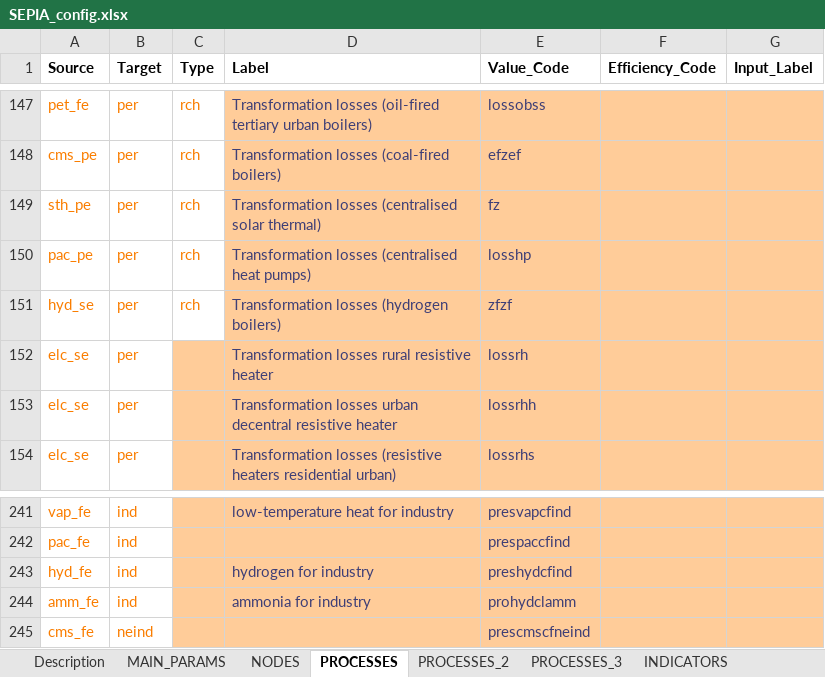
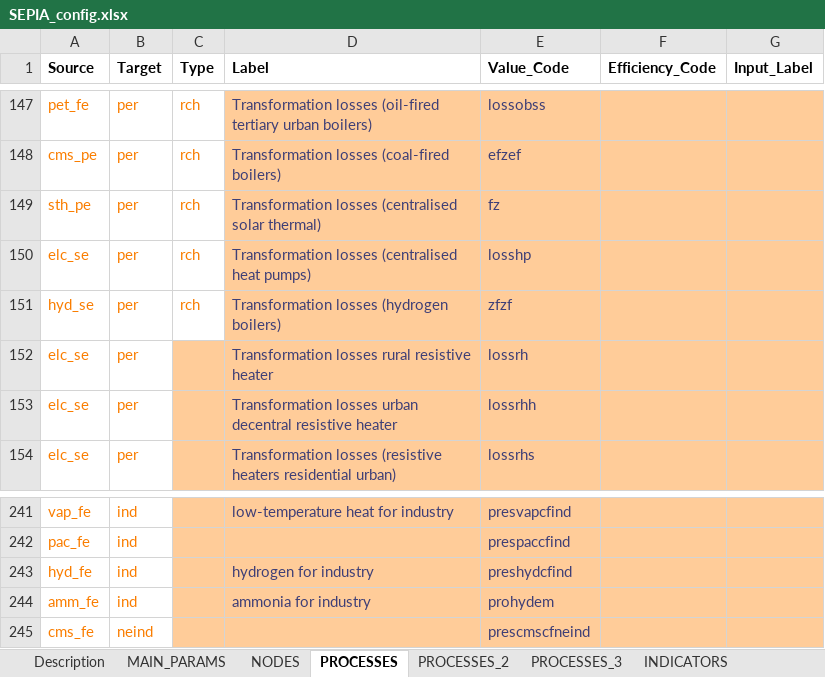
Before and after one commit to IntSusEnergySystems/pypsa-eur_RFNBO, an Excel workbook: SEPIA/SEPIA_config.xlsx, sheet PROCESSES, drawn as a sheet; only a part is shown, gaps mark what is left out; values as stored, in another font and other column widths than the file's, no borders; charts and pictures not drawn; the diff covers the shown part only; the diff names each change by its address in the sheet, - before the commit and + after, or states it on an @@ line.

Commit message:
Improvements in SEPIA + small corrections

```diff
--- a/SEPIA/SEPIA_config.xlsx (sheet PROCESSES)
+++ b/SEPIA/SEPIA_config.xlsx (sheet PROCESSES)
-A150 (Source): pac_pe
+A150 (Source): elc_se
-E244 (Value_Code): prohydclamm
+E244 (Value_Code): prohydem
```
Also changed, not shown: 3 added rows, 1 removed row and 10 edited cells elsewhere in this sheet, 4 other files.
